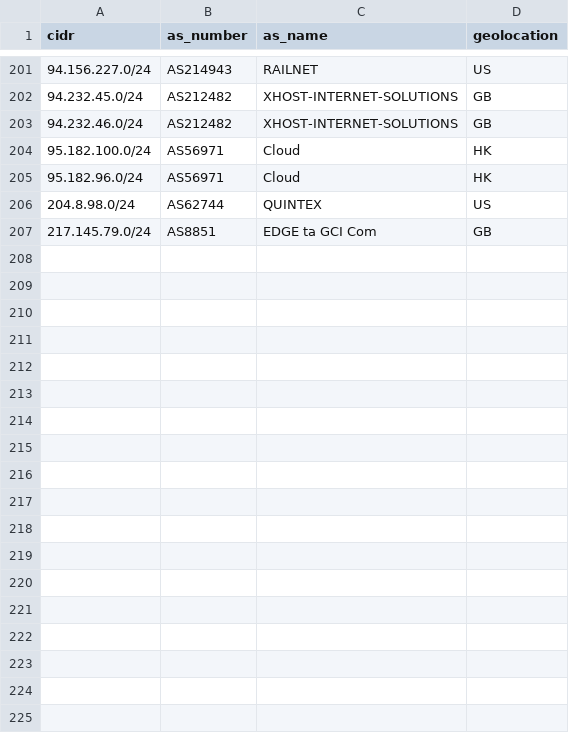
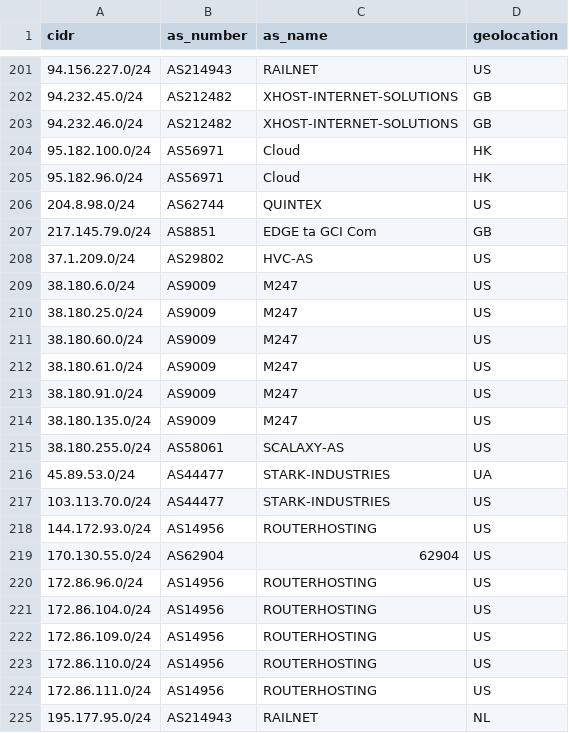
Before and after one commit to govcert-ch/CTI, a CSV file: OffensiveCIDRs/Bruteforce.csv, drawn as a sheet; only a part is shown, gaps mark what is left out; the diff names each change by its address in the sheet, - before the commit and + after, or states it on an @@ line.

Commit message:
Update Bruteforce.csv

```diff
--- a/OffensiveCIDRs/Bruteforce.csv
+++ b/OffensiveCIDRs/Bruteforce.csv
+row 208: 37.1.209.0/24 | AS29802 | HVC-AS | US
+row 209: 38.180.6.0/24 | AS9009 | M247 | US
+row 210: 38.180.25.0/24 | AS9009 | M247 | US
+row 211: 38.180.60.0/24 | AS9009 | M247 | US
+row 212: 38.180.61.0/24 | AS9009 | M247 | US
+row 213: 38.180.91.0/24 | AS9009 | M247 | US
+row 214: 38.180.135.0/24 | AS9009 | M247 | US
+row 215: 38.180.255.0/24 | AS58061 | SCALAXY-AS | US
+row 216: 45.89.53.0/24 | AS44477 | STARK-INDUSTRIES | UA
+row 217: 103.113.70.0/24 | AS44477 | STARK-INDUSTRIES | US
+row 218: 144.172.93.0/24 | AS14956 | ROUTERHOSTING | US
+row 219: 170.130.55.0/24 | AS62904 | 62904 | US
+row 220: 172.86.96.0/24 | AS14956 | ROUTERHOSTING | US
+row 221: 172.86.104.0/24 | AS14956 | ROUTERHOSTING | US
+row 222: 172.86.109.0/24 | AS14956 | ROUTERHOSTING | US
+row 223: 172.86.110.0/24 | AS14956 | ROUTERHOSTING | US
+row 224: 172.86.111.0/24 | AS14956 | ROUTERHOSTING | US
+row 225: 195.177.95.0/24 | AS214943 | RAILNET | NL
```
